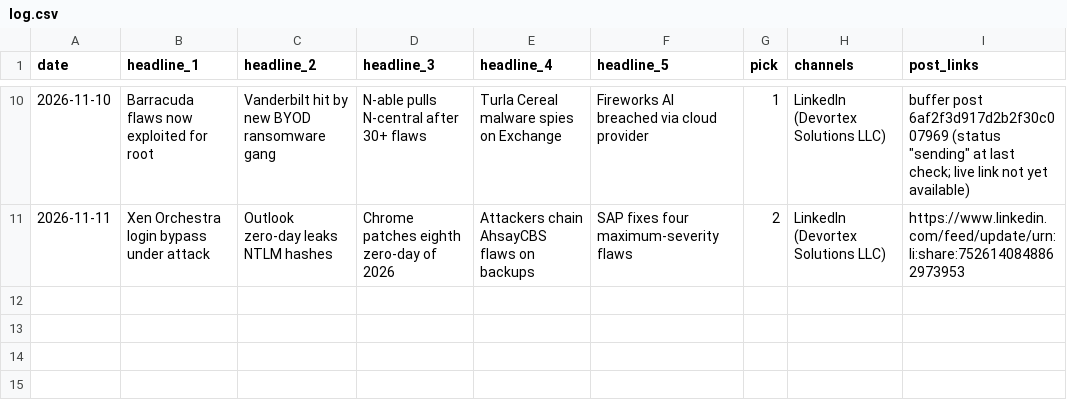
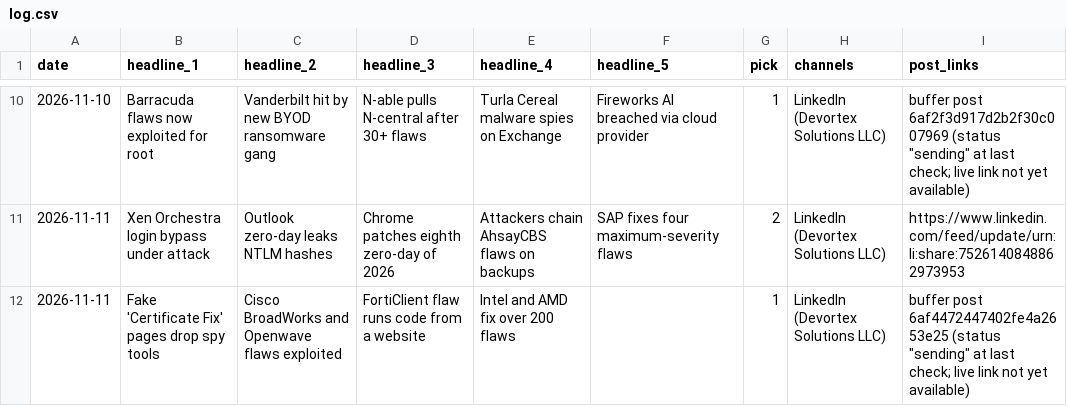
Before and after one commit to zallomah/scheduled-posts, a CSV file: log.csv, drawn as a sheet; only a part is shown, gaps mark what is left out.

```diff
--- a/log.csv
+++ b/log.csv
@@ -11 +11,2 @@ date,headline_1,headline_2,headline_3,headline_4,headline_5,pick,channels,post_l
 2026-11-11,Xen Orchestra login bypass under attack,Outlook zero-day leaks NTLM hashes,Chrome patches eighth zero-day of 2026,Attackers chain AhsayCBS flaws on backups,SAP fixes four maximum-severity flaws,2,LinkedIn (Devortex Solutions LLC),https://www.linkedin.com/feed/update/urn:li:share:7526140848862973953
+2026-11-11,Fake 'Certificate Fix' pages drop spy tools,Cisco BroadWorks and Openwave flaws exploited,FortiClient flaw runs code from a website,Intel and AMD fix over 200 flaws,,1,LinkedIn (Devortex Solutions LLC),"buffer post 6af4472447402fe4a2653e25 (status ""sending"" at last check; live link not yet available)"
```
